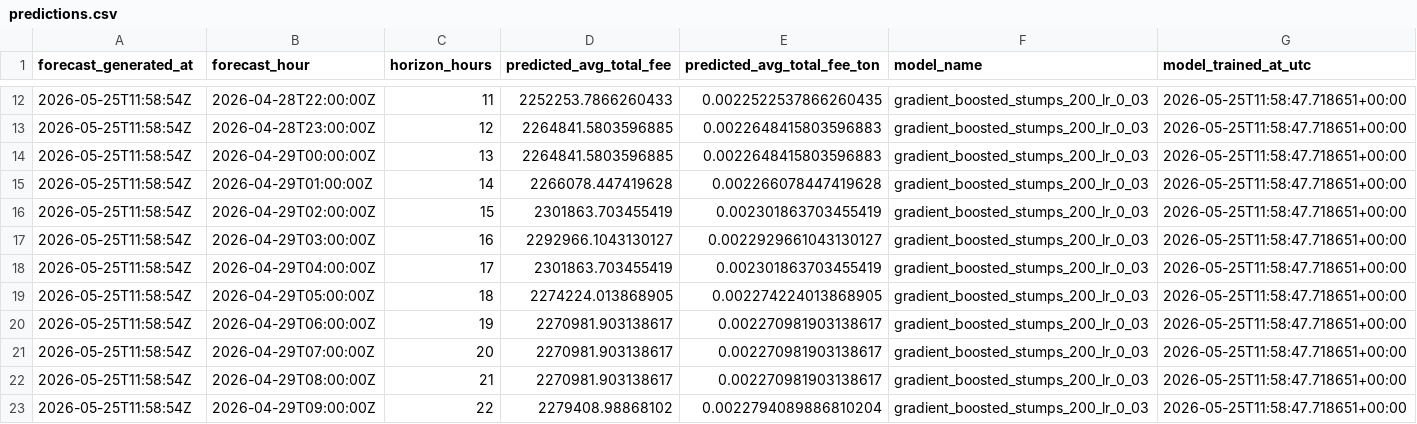
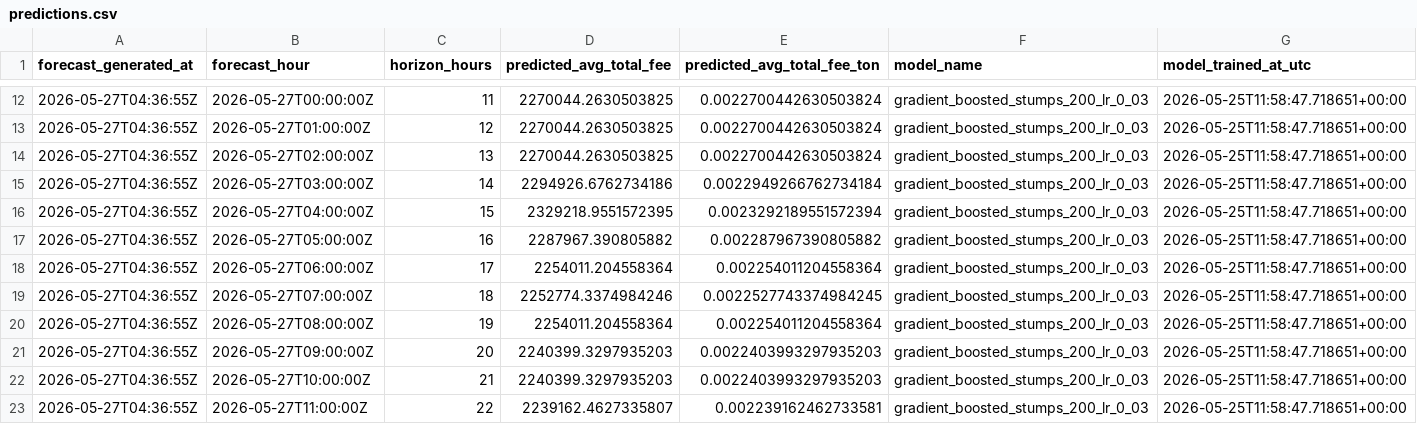
Before and after one commit to ChrisLim369/ton_fee_prediction, a CSV file: predictions.csv, drawn as a sheet; only a part is shown, gaps mark what is left out; the diff covers the shown part only.

```diff
--- a/predictions.csv
+++ b/predictions.csv
@@ -12,12 +12,12 @@ forecast_generated_at,forecast_hour,horizon_hours,predicted_avg_total_fee,predic
-2026-05-25T11:58:54Z,2026-04-28T22:00:00Z,11,2252253.7866260433,0.0022522537866260435,gradient_boosted_stumps_200_lr_0_03,2026-05-25T11:58:47.718651+00:00
-2026-05-25T11:58:54Z,2026-04-28T23:00:00Z,12,2264841.5803596885,0.0022648415803596883,gradient_boosted_stumps_200_lr_0_03,2026-05-25T11:58:47.718651+00:00
-2026-05-25T11:58:54Z,2026-04-29T00:00:00Z,13,2264841.5803596885,0.0022648415803596883,gradient_boosted_stumps_200_lr_0_03,2026-05-25T11:58:47.718651+00:00
-2026-05-25T11:58:54Z,2026-04-29T01:00:00Z,14,2266078.447419628,0.002266078447419628,gradient_boosted_stumps_200_lr_0_03,2026-05-25T11:58:47.718651+00:00
-2026-05-25T11:58:54Z,2026-04-29T02:00:00Z,15,2301863.703455419,0.002301863703455419,gradient_boosted_stumps_200_lr_0_03,2026-05-25T11:58:47.718651+00:00
-2026-05-25T11:58:54Z,2026-04-29T03:00:00Z,16,2292966.1043130127,0.0022929661043130127,gradient_boosted_stumps_200_lr_0_03,2026-05-25T11:58:47.718651+00:00
-2026-05-25T11:58:54Z,2026-04-29T04:00:00Z,17,2301863.703455419,0.002301863703455419,gradient_boosted_stumps_200_lr_0_03,2026-05-25T11:58:47.718651+00:00
-2026-05-25T11:58:54Z,2026-04-29T05:00:00Z,18,2274224.013868905,0.002274224013868905,gradient_boosted_stumps_200_lr_0_03,2026-05-25T11:58:47.718651+00:00
-2026-05-25T11:58:54Z,2026-04-29T06:00:00Z,19,2270981.903138617,0.002270981903138617,gradient_boosted_stumps_200_lr_0_03,2026-05-25T11:58:47.718651+00:00
-2026-05-25T11:58:54Z,2026-04-29T07:00:00Z,20,2270981.903138617,0.002270981903138617,gradient_boosted_stumps_200_lr_0_03,2026-05-25T11:58:47.718651+00:00
-2026-05-25T11:58:54Z,2026-04-29T08:00:00Z,21,2270981.903138617,0.002270981903138617,gradient_boosted_stumps_200_lr_0_03,2026-05-25T11:58:47.718651+00:00
-2026-05-25T11:58:54Z,2026-04-29T09:00:00Z,22,2279408.98868102,0.0022794089886810204,gradient_boosted_stumps_200_lr_0_03,2026-05-25T11:58:47.718651+00:00
+2026-05-27T04:36:55Z,2026-05-27T00:00:00Z,11,2270044.2630503825,0.0022700442630503824,gradient_boosted_stumps_200_lr_0_03,2026-05-25T11:58:47.718651+00:00
+2026-05-27T04:36:55Z,2026-05-27T01:00:00Z,12,2270044.2630503825,0.0022700442630503824,gradient_boosted_stumps_200_lr_0_03,2026-05-25T11:58:47.718651+00:00
+2026-05-27T04:36:55Z,2026-05-27T02:00:00Z,13,2270044.2630503825,0.0022700442630503824,gradient_boosted_stumps_200_lr_0_03,2026-05-25T11:58:47.718651+00:00
+2026-05-27T04:36:55Z,2026-05-27T03:00:00Z,14,2294926.6762734186,0.0022949266762734184,gradient_boosted_stumps_200_lr_0_03,2026-05-25T11:58:47.718651+00:00
+2026-05-27T04:36:55Z,2026-05-27T04:00:00Z,15,2329218.9551572395,0.0023292189551572394,gradient_boosted_stumps_200_lr_0_03,2026-05-25T11:58:47.718651+00:00
+2026-05-27T04:36:55Z,2026-05-27T05:00:00Z,16,2287967.390805882,0.002287967390805882,gradient_boosted_stumps_200_lr_0_03,2026-05-25T11:58:47.718651+00:00
+2026-05-27T04:36:55Z,2026-05-27T06:00:00Z,17,2254011.204558364,0.002254011204558364,gradient_boosted_stumps_200_lr_0_03,2026-05-25T11:58:47.718651+00:00
+2026-05-27T04:36:55Z,2026-05-27T07:00:00Z,18,2252774.3374984246,0.0022527743374984245,gradient_boosted_stumps_200_lr_0_03,2026-05-25T11:58:47.718651+00:00
+2026-05-27T04:36:55Z,2026-05-27T08:00:00Z,19,2254011.204558364,0.002254011204558364,gradient_boosted_stumps_200_lr_0_03,2026-05-25T11:58:47.718651+00:00
+2026-05-27T04:36:55Z,2026-05-27T09:00:00Z,20,2240399.3297935203,0.0022403993297935203,gradient_boosted_stumps_200_lr_0_03,2026-05-25T11:58:47.718651+00:00
+2026-05-27T04:36:55Z,2026-05-27T10:00:00Z,21,2240399.3297935203,0.0022403993297935203,gradient_boosted_stumps_200_lr_0_03,2026-05-25T11:58:47.718651+00:00
+2026-05-27T04:36:55Z,2026-05-27T11:00:00Z,22,2239162.4627335807,0.002239162462733581,gradient_boosted_stumps_200_lr_0_03,2026-05-25T11:58:47.718651+00:00
```
Also changed, not shown: 48 edited cells elsewhere in this file, models/feature_importance.csv, models/model_comparison.csv, 19 other files.
